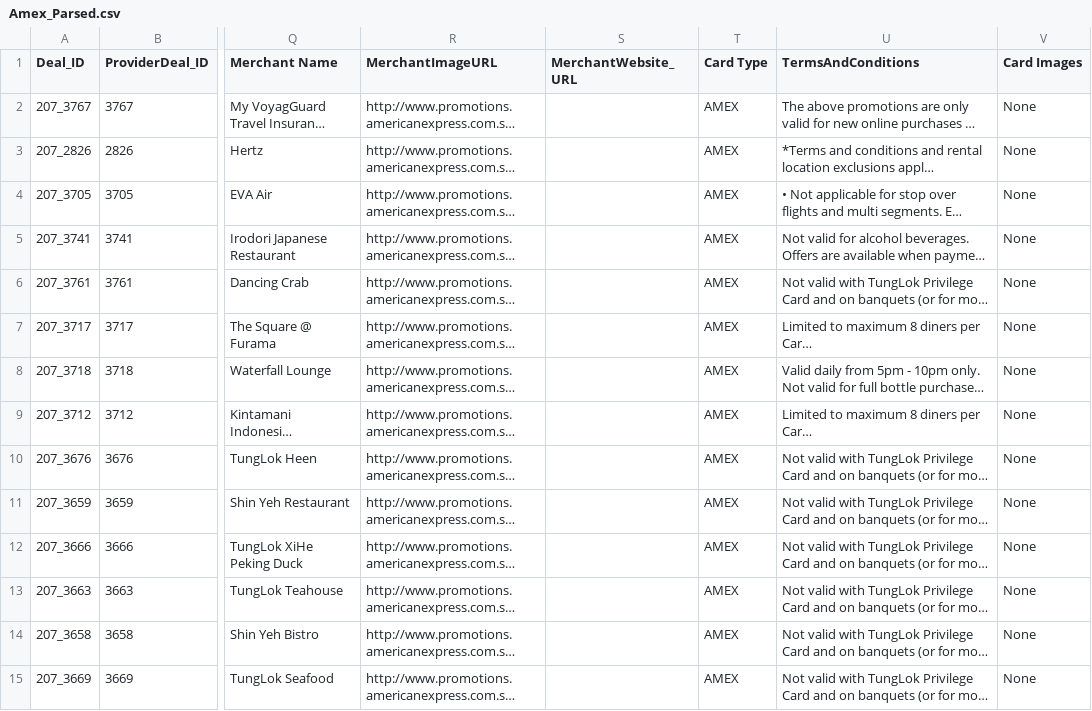
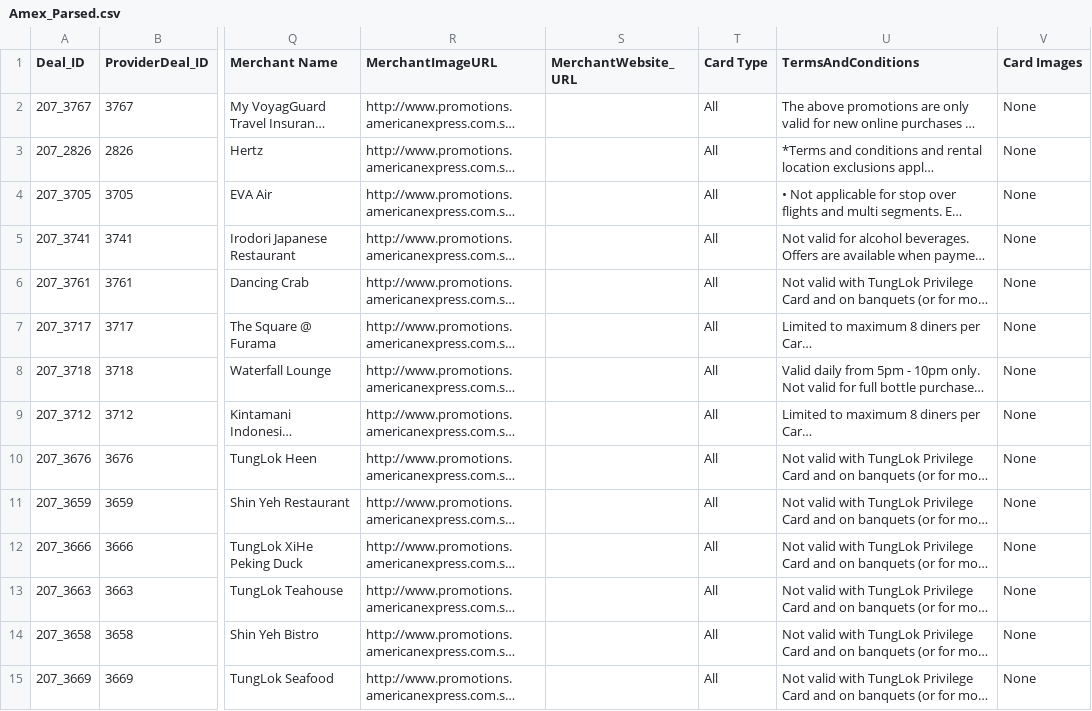
Before and after one commit to malavika94/resquetrial, a CSV file: Amex_Parsed.csv, drawn as a sheet; only a part is shown, gaps mark what is left out; long unchanged cells end in …; the diff covers the shown part only; the diff names each change by its address in the sheet, - before the commit and + after, or states it on an @@ line.

Commit message:
Update the .csv file with latest data

```diff
--- a/Amex_Parsed.csv
+++ b/Amex_Parsed.csv
-T2:T15 (Card Type): AMEX
+T2:T15 (Card Type): All
```
Also changed, not shown: 92 edited cells elsewhere in this file.
